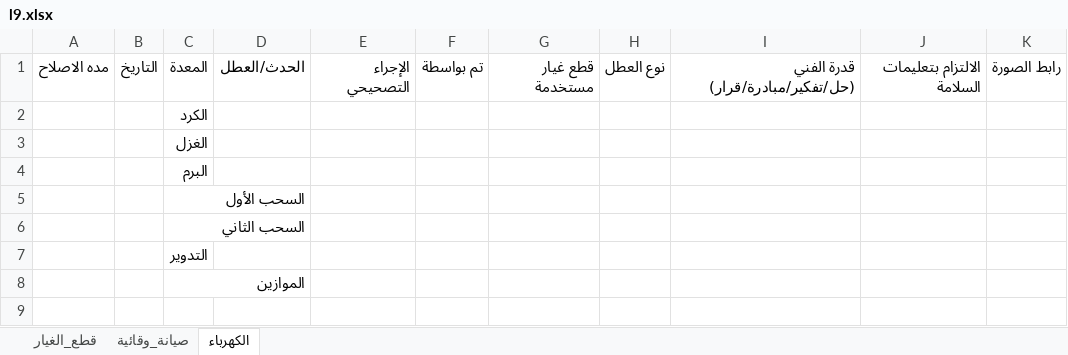
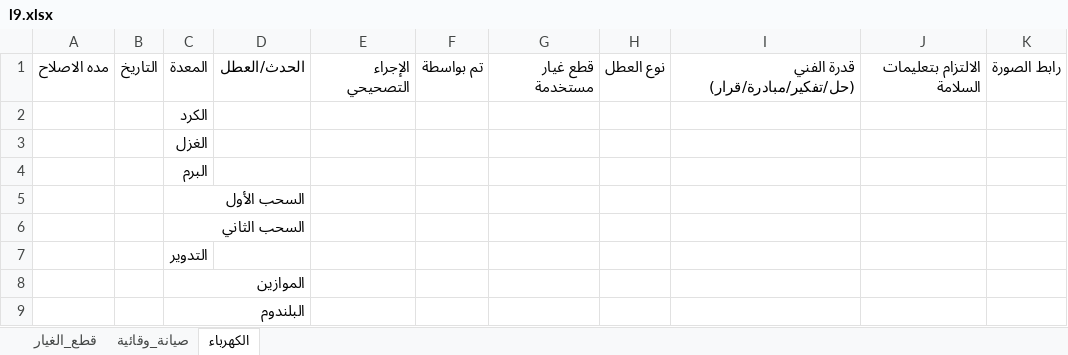
Before and after one commit to mahmedabdallh123/belyarn2, an Excel workbook: l9.xlsx, sheet الكهرباء, drawn as a sheet; values as stored, in another font and other column widths than the file's, no borders; the diff names each change by its address in the sheet, - before the commit and + after, or states it on an @@ line.

Commit message:
تحديث البيانات - 2026-08-31 16:25:50

```diff
--- a/l9.xlsx (sheet الكهرباء)
+++ b/l9.xlsx (sheet الكهرباء)
+row 9:  |  | البلندوم
```
